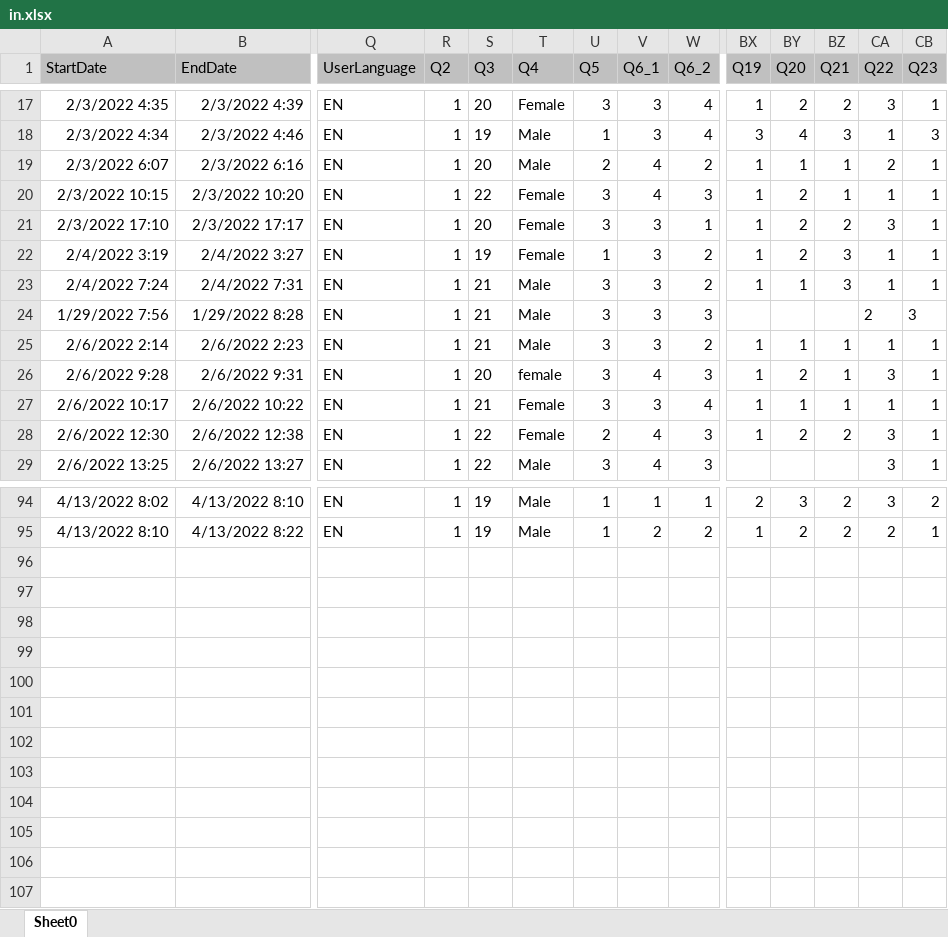
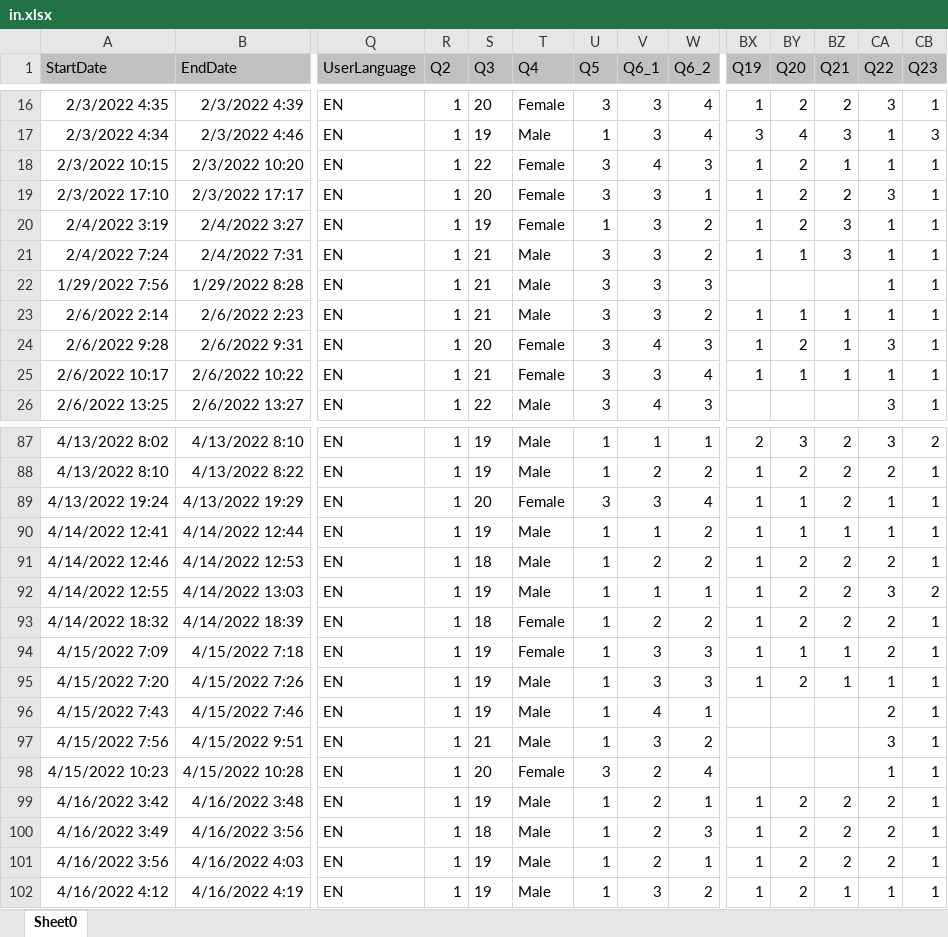
Before and after one commit to DiamondBond/QuestionnaireParser, an Excel workbook: in.xlsx, sheet Sheet0, drawn as a sheet; only a part is shown, gaps mark what is left out; values as stored, in another font and other column widths than the file's, no borders; charts and pictures not drawn; removed rows and columns are numbered as before the commit, all else as after; rows hold the shown columns only; the diff covers the shown part only; the diff names each change by its address in the sheet, - before the commit and + after, or states it on an @@ line.

```diff
--- a/in.xlsx (sheet Sheet0)
+++ b/in.xlsx (sheet Sheet0)
-row 19: 2/3/2022 6:07 | 2/3/2022 6:16 | EN | 1 | 20 | Male | 2 | 4 | 2 | 1 | 1 | 1 | 2 | 1
-CA22 (Q22): 2
+CA22 (Q22): 1
-CB22 (Q23): 3
+CB22 (Q23): 1
-T24 (Q4): female
+T24 (Q4): Female
-row 28: 2/6/2022 12:30 | 2/6/2022 12:38 | EN | 1 | 22 | Female | 2 | 4 | 3 | 1 | 2 | 2 | 3 | 1
+row 89: 4/13/2022 19:24 | 4/13/2022 19:29 | EN | 1 | 20 | Female | 3 | 3 | 4 | 1 | 1 | 2 | 1 | 1
+row 90: 4/14/2022 12:41 | 4/14/2022 12:44 | EN | 1 | 19 | Male | 1 | 1 | 2 | 1 | 1 | 1 | 1 | 1
+row 91: 4/14/2022 12:46 | 4/14/2022 12:53 | EN | 1 | 18 | Male | 1 | 2 | 2 | 1 | 2 | 2 | 2 | 1
+row 92: 4/14/2022 12:55 | 4/14/2022 13:03 | EN | 1 | 19 | Male | 1 | 1 | 1 | 1 | 2 | 2 | 3 | 2
+row 93: 4/14/2022 18:32 | 4/14/2022 18:39 | EN | 1 | 18 | Female | 1 | 2 | 2 | 1 | 2 | 2 | 2 | 1
+row 94: 4/15/2022 7:09 | 4/15/2022 7:18 | EN | 1 | 19 | Female | 1 | 3 | 3 | 1 | 1 | 1 | 2 | 1
+row 95: 4/15/2022 7:20 | 4/15/2022 7:26 | EN | 1 | 19 | Male | 1 | 3 | 3 | 1 | 2 | 1 | 1 | 1
+row 96: 4/15/2022 7:43 | 4/15/2022 7:46 | EN | 1 | 19 | Male | 1 | 4 | 1 |  |  |  | 2 | 1
+row 97: 4/15/2022 7:56 | 4/15/2022 9:51 | EN | 1 | 21 | Male | 1 | 3 | 2 |  |  |  | 3 | 1
+row 98: 4/15/2022 10:23 | 4/15/2022 10:28 | EN | 1 | 20 | Female | 3 | 2 | 4 |  |  |  | 1 | 1
+row 99: 4/16/2022 3:42 | 4/16/2022 3:48 | EN | 1 | 19 | Male | 1 | 2 | 1 | 1 | 2 | 2 | 2 | 1
+row 100: 4/16/2022 3:49 | 4/16/2022 3:56 | EN | 1 | 18 | Male | 1 | 2 | 3 | 1 | 2 | 2 | 2 | 1
+row 101: 4/16/2022 3:56 | 4/16/2022 4:03 | EN | 1 | 19 | Male | 1 | 2 | 1 | 1 | 2 | 2 | 2 | 1
+row 102: 4/16/2022 4:12 | 4/16/2022 4:19 | EN | 1 | 19 | Male | 1 | 3 | 2 | 1 | 2 | 1 | 1 | 1
```
Also changed, not shown: 5 removed rows and 24 edited cells elsewhere in this sheet, charts or pictures, 2 other files.
